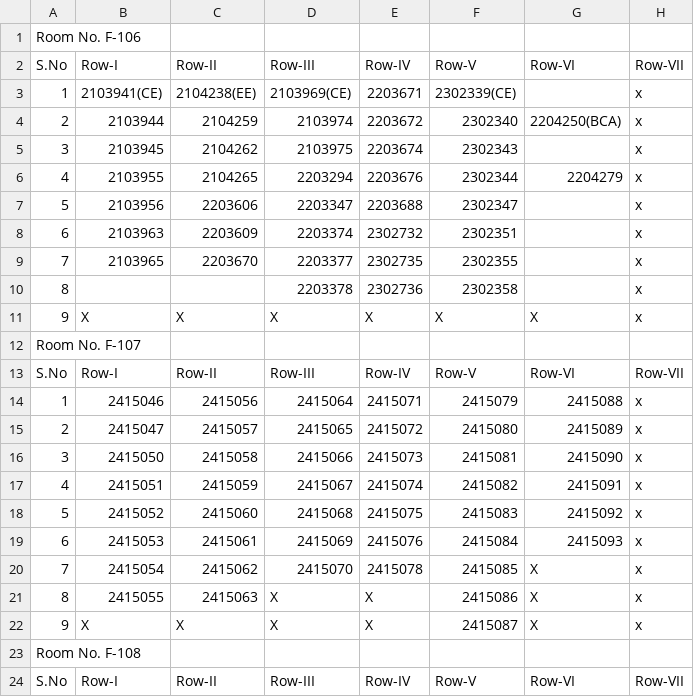
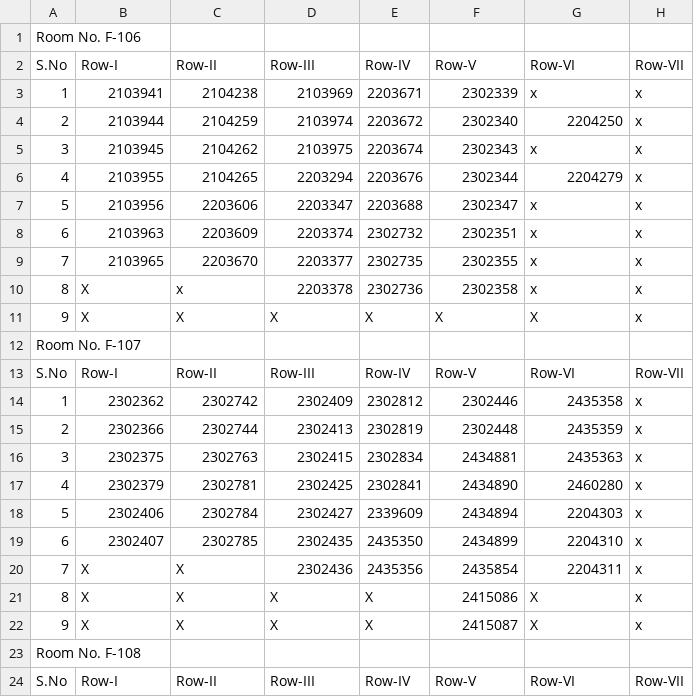
Before and after one commit to 1elf1/update_seating_plan, a CSV file: seating_plan.csv, drawn as a sheet; only a part is shown.

Commit message:
Update seating_plan.csv via UI

```diff
--- a/seating_plan.csv
+++ b/seating_plan.csv
@@ -2,10 +2,10 @@ Room No. F-106,,,,,,,
 S.No,Row-I,Row-II,Row-III,Row-IV,Row-V,Row-VI,Row-VII
-1,2103941(CE),2104238(EE),2103969(CE),2203671,2302339(CE),,x
-2,2103944,2104259,2103974,2203672,2302340,2204250(BCA),x
-3,2103945,2104262,2103975,2203674,2302343,,x
+1,2103941,2104238,2103969,2203671,2302339,x,x
+2,2103944,2104259,2103974,2203672,2302340,2204250,x
+3,2103945,2104262,2103975,2203674,2302343,x,x
 4,2103955,2104265,2203294,2203676,2302344,2204279,x
-5,2103956,2203606,2203347,2203688,2302347,,x
-6,2103963,2203609,2203374,2302732,2302351,,x
-7,2103965,2203670,2203377,2302735,2302355,,x
-8,,,2203378,2302736,2302358,,x
+5,2103956,2203606,2203347,2203688,2302347,x,x
+6,2103963,2203609,2203374,2302732,2302351,x,x
+7,2103965,2203670,2203377,2302735,2302355,x,x
+8,X,x,2203378,2302736,2302358,x,x
 9,X,X,X,X,X,X,x
@@ -13,10 +13,10 @@ Room No. F-107,,,,,,,
 S.No,Row-I,Row-II,Row-III,Row-IV,Row-V,Row-VI,Row-VII
-1,2415046,2415056,2415064,2415071,2415079,2415088,x
-2,2415047,2415057,2415065,2415072,2415080,2415089,x
-3,2415050,2415058,2415066,2415073,2415081,2415090,x
-4,2415051,2415059,2415067,2415074,2415082,2415091,x
-5,2415052,2415060,2415068,2415075,2415083,2415092,x
-6,2415053,2415061,2415069,2415076,2415084,2415093,x
-7,2415054,2415062,2415070,2415078,2415085,X,x
-8,2415055,2415063,X,X,2415086,X,x
+1,2302362,2302742,2302409,2302812,2302446,2435358,x
+2,2302366,2302744,2302413,2302819,2302448,2435359,x
+3,2302375,2302763,2302415,2302834,2434881,2435363,x
+4,2302379,2302781,2302425,2302841,2434890,2460280,x
+5,2302406,2302784,2302427,2339609,2434894,2204303,x
+6,2302407,2302785,2302435,2435350,2434899,2204310,x
+7,X,X,2302436,2435356,2435854,2204311,x
+8,X,X,X,X,2415086,X,x
 9,X,X,X,X,2415087,X,x
```
